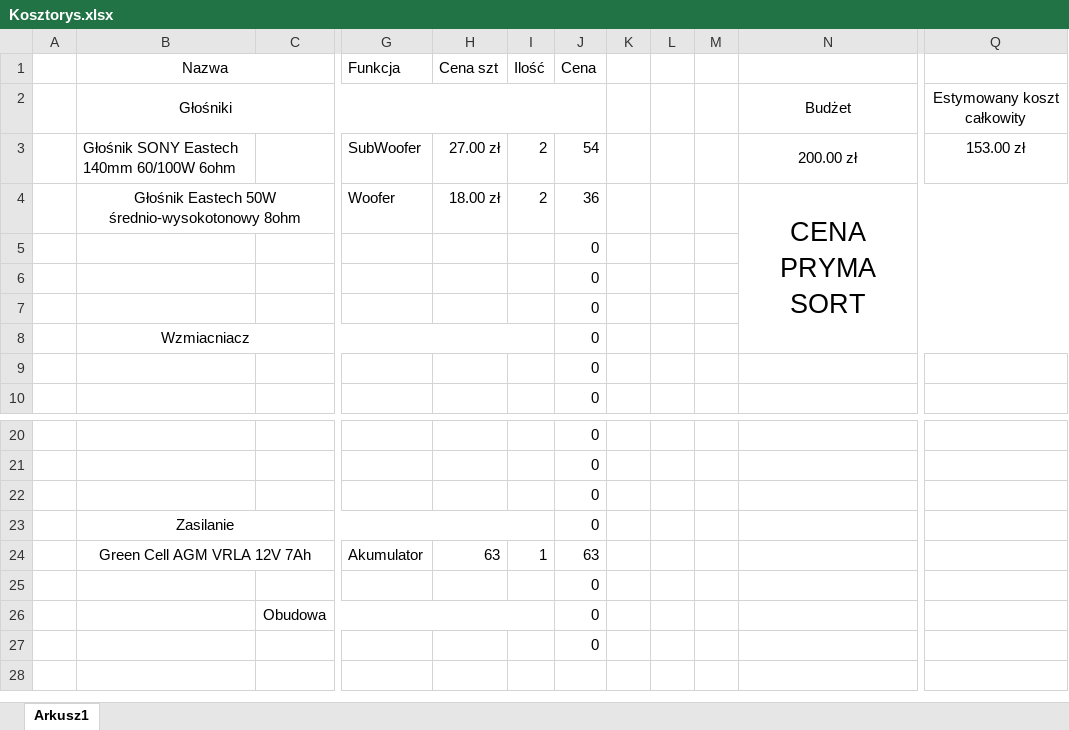
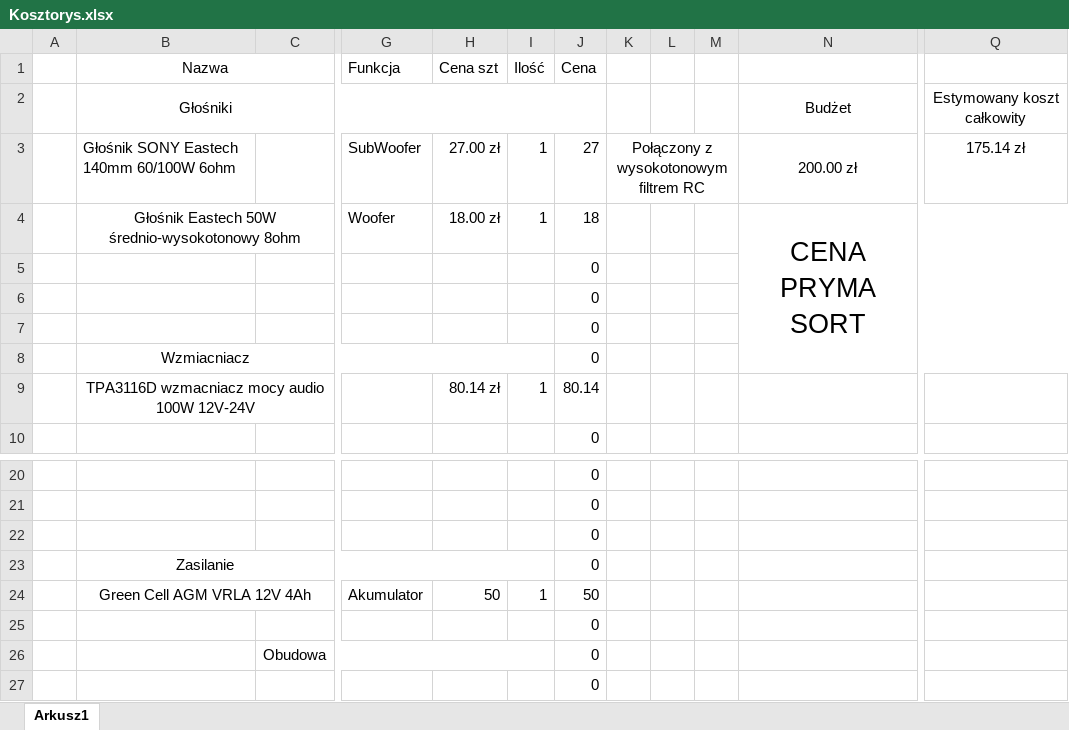
Before and after one commit to jrosa2002/Speaker, an Excel workbook: Kosztorys.xlsx, sheet Arkusz1, drawn as a sheet; only a part is shown, gaps mark what is left out; values as stored, in another font and other column widths than the file's, no borders; removed rows and columns are numbered as before the commit, all else as after; rows hold the shown columns only; the diff names each change by its address in the sheet, - before the commit and + after, or states it on an @@ line.

```diff
--- a/Kosztorys.xlsx (sheet Arkusz1)
+++ b/Kosztorys.xlsx (sheet Arkusz1)
-I3:I4 (Ilość): 2
+I3:I4 (Ilość): 1
-J3 (Cena): 54
+J3 (Cena): 27
-K3: (empty)
+K3: Połączony z wysokotonowym filtrem RC
+K3:M3 merged
-Q3: 153.00 zł
+Q3: 175.14 zł
-J4 (Cena): 36
+J4 (Cena): 18
-row 9:  |  |  |  |  |  | 0
+row 9:  | TPA3116D wzmacniacz mocy audio 100W 12V-24V |  |  | 80.14 zł | 1 | 80.14
-B24 (Nazwa): Green Cell AGM VRLA 12V 7Ah
+B24 (Nazwa): Green Cell AGM VRLA 12V 4Ah
-H24 (Cena szt): 63
+H24 (Cena szt): 50
-J24 (Cena): 63
+J24 (Cena): 50
```
Also changed, not shown: 2 other files.
